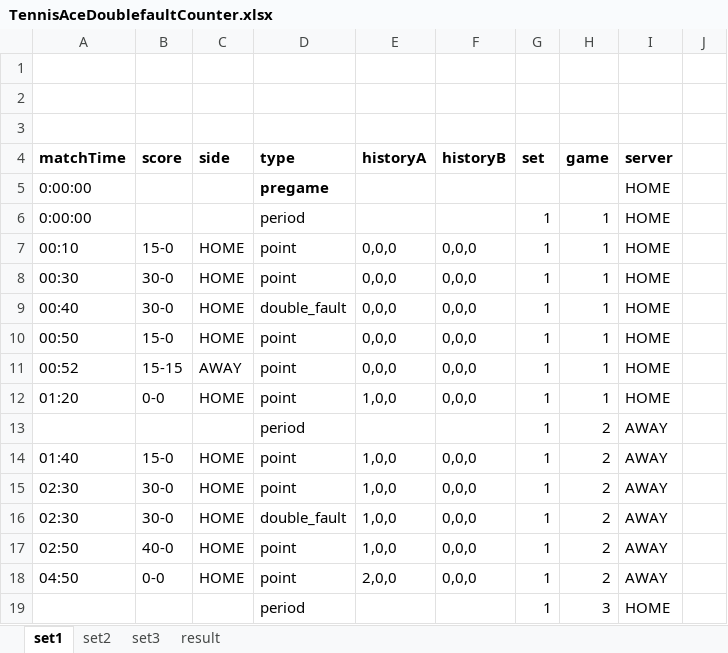
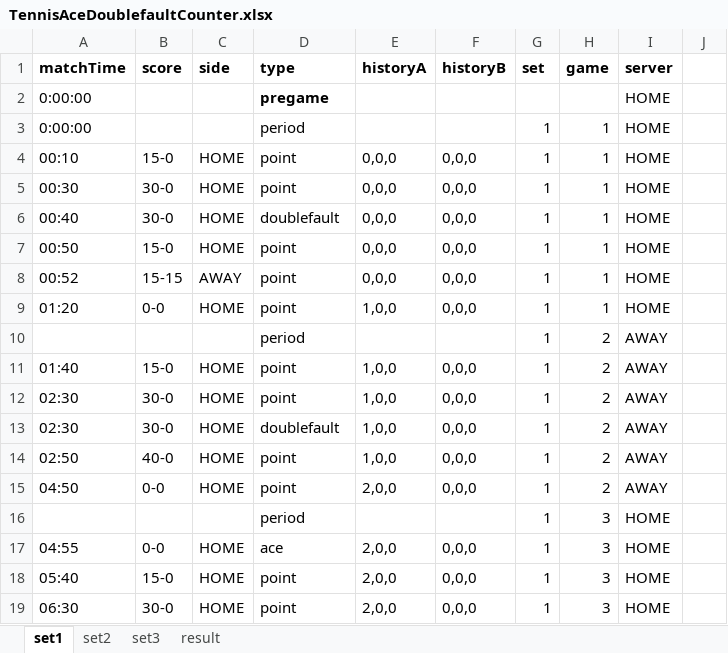
Before and after one commit to mtesting/cucumberautomation, an Excel workbook: att/src/main/resources/incidents/Tennis/TennisAceDoublefaultCounter.xlsx, sheet set1, drawn as a sheet; only a part is shown; the shorter side is filled out with more unchanged rows; values as stored, in another font and other column widths than the file's, no borders; removed rows and columns are numbered as before the commit, all else as after; the diff names each change by its address in the sheet, - before the commit and + after, or states it on an @@ line.

Commit message:
Tennis delays

```diff
--- a/att/src/main/resources/incidents/Tennis/TennisAceDoublefaultCounter.xlsx (sheet set1)
+++ b/att/src/main/resources/incidents/Tennis/TennisAceDoublefaultCounter.xlsx (sheet set1)
-row 1: (empty)
-row 2: (empty)
-row 3: (empty)
-D6 (type): double_fault
+D6 (type): doublefault
-D13 (type): double_fault
+D13 (type): doublefault
```
